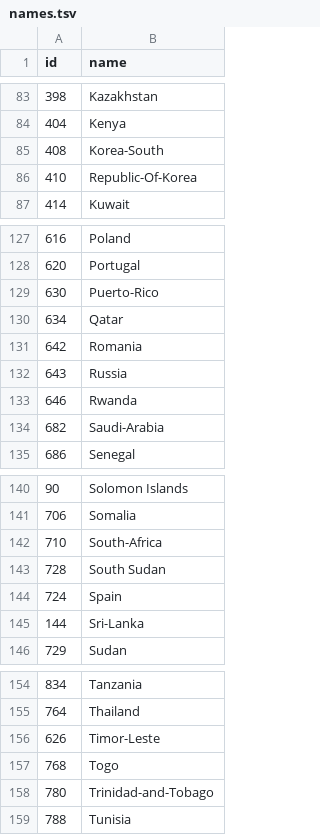
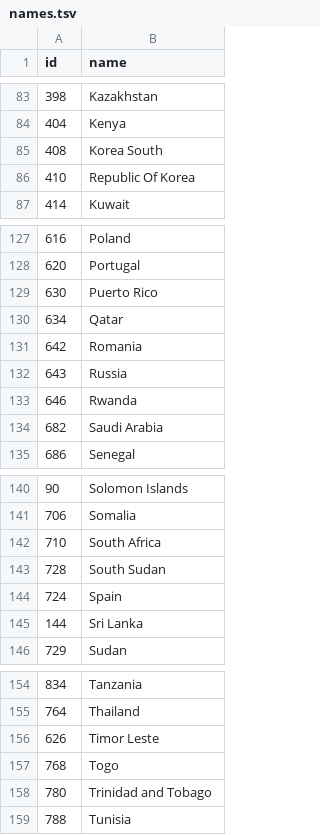
Before and after one commit to RahulNathani49/COVID-19-LIVE, a TSV file: names.tsv, drawn as a sheet; only a part is shown, gaps mark what is left out; the diff covers the shown part only.

```diff
--- a/names.tsv
+++ b/names.tsv
@@ -84,4 +84,4 @@ id	name
 404	Kenya
-408	Korea-South
-410	Republic-Of-Korea
+408	Korea South
+410	Republic Of Korea
 414	Kuwait
@@ -128,3 +128,3 @@ id	name
 620	Portugal
-630	Puerto-Rico
+630	Puerto Rico
 634	Qatar
@@ -133,3 +133,3 @@ id	name
 646	Rwanda
-682	Saudi-Arabia
+682	Saudi Arabia
 686	Senegal
@@ -141,6 +141,6 @@ id	name
 706	Somalia
-710	South-Africa
+710	South Africa
 728	South Sudan
 724	Spain
-144	Sri-Lanka
+144	Sri Lanka
 729	Sudan
@@ -155,5 +155,5 @@ id	name
 764	Thailand
-626	Timor-Leste
+626	Timor Leste
 768	Togo
-780	Trinidad-and-Tobago
+780	Trinidad and Tobago
 788	Tunisia
```
Also changed, not shown: 15 edited cells elsewhere in this file, 1 other file.
